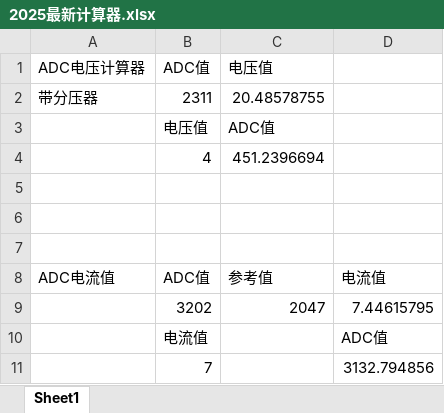
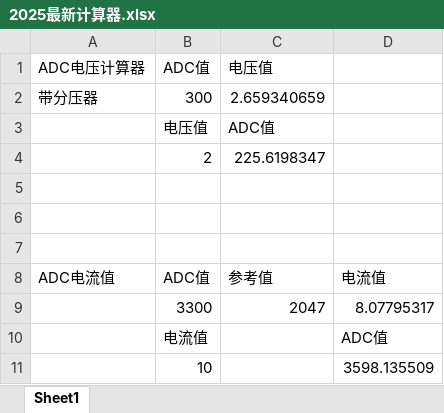
Before and after one commit to HydrogenRb/PurdueRMSuperCap, an Excel workbook: working/2025最新计算器.xlsx, sheet Sheet1, drawn as a sheet; values as stored, in another font and other column widths than the file's, no borders; removed rows and columns are numbered as before the commit, all else as after; the diff names each change by its address in the sheet, - before the commit and + after, or states it on an @@ line.

```diff
--- a/working/2025最新计算器.xlsx (sheet Sheet1)
+++ b/working/2025最新计算器.xlsx (sheet Sheet1)
-B2: 2311
+B2: 300
-C2: 20.48578755
+C2: 2.659340659
-row 4:  | 4 | 451.2396694
+row 4:  | 2 | 225.6198347
-row 9:  | 3202 | 2047 | 7.44615795
+row 9:  | 3300 | 2047 | 8.07795317
-row 11:  | 7 |  | 3132.794856
+row 11:  | 10 |  | 3598.135509
```
Also changed, not shown: 11 other files.
